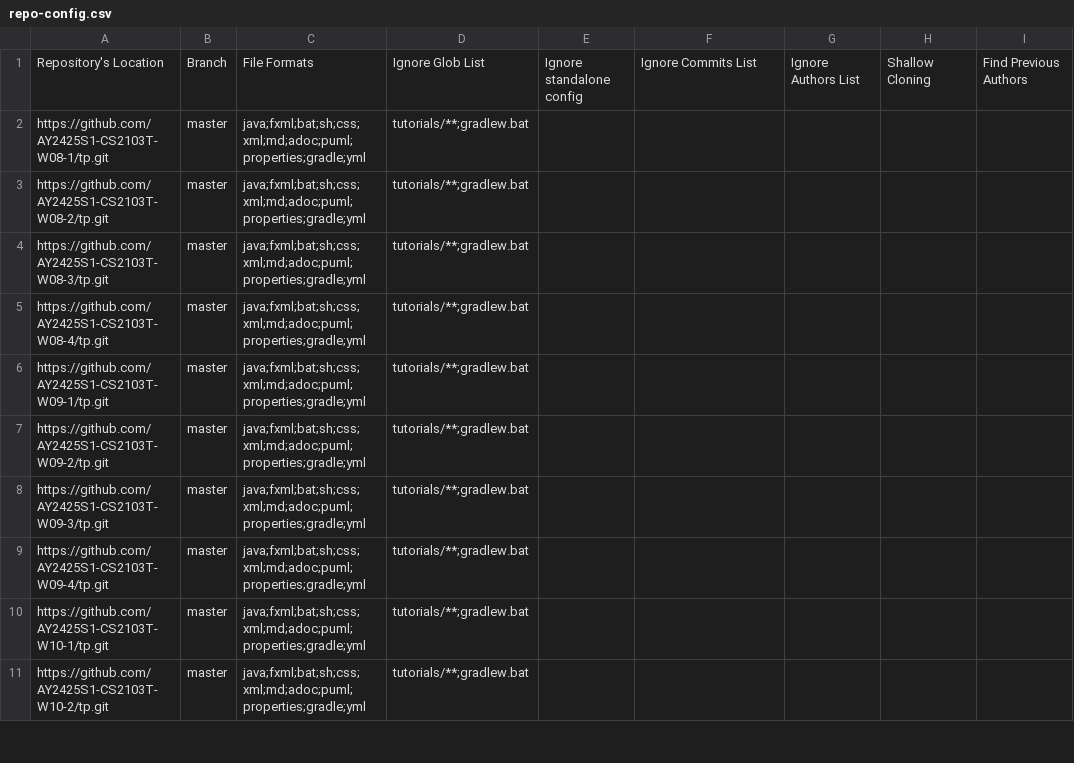
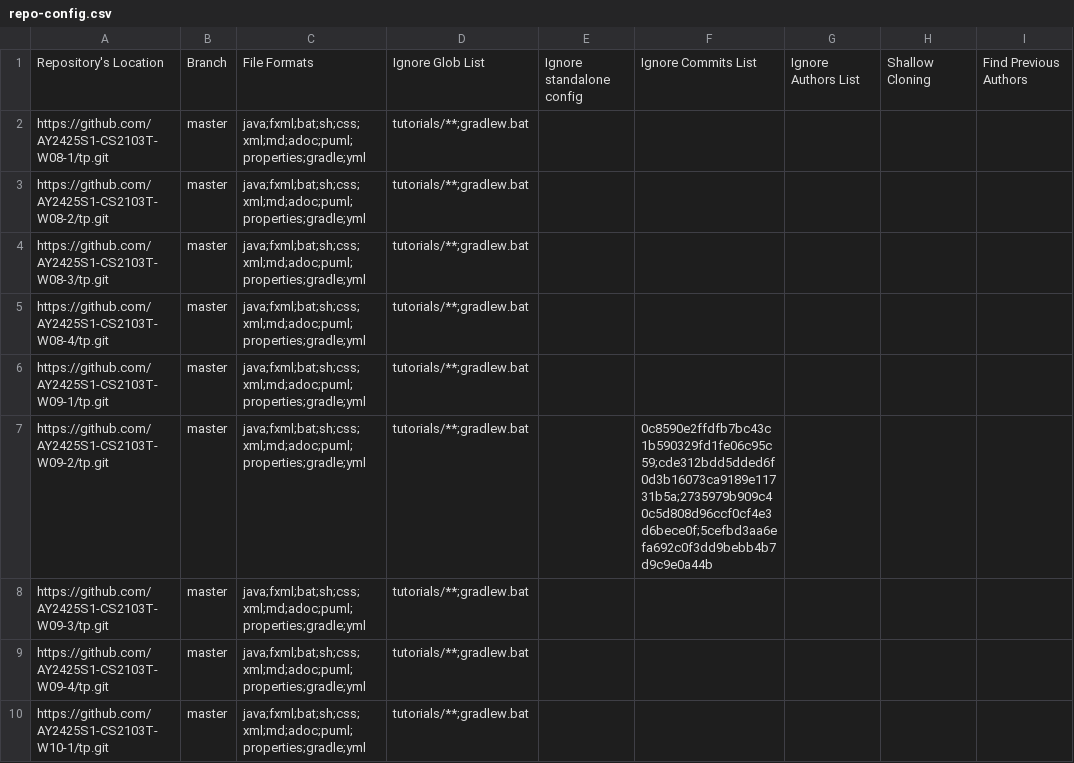
Before and after one commit to nus-cs2103-AY2425S1/tp-dashboard, a CSV file: configs/repo-config.csv, drawn as a sheet; only a part is shown; the shorter side is filled out with more unchanged rows.

Commit message:
Update configs

```diff
--- a/configs/repo-config.csv
+++ b/configs/repo-config.csv
@@ -6,3 +6,3 @@ https://github.com/AY2425S1-CS2103T-W08-4/tp.git,master,java;fxml;bat;sh;css;xml
 https://github.com/AY2425S1-CS2103T-W09-1/tp.git,master,java;fxml;bat;sh;css;xml;md;adoc;puml;properties;gradle;yml,tutorials/**;gradlew.bat,,,,,
-https://github.com/AY2425S1-CS2103T-W09-2/tp.git,master,java;fxml;bat;sh;css;xml;md;adoc;puml;properties;gradle;yml,tutorials/**;gradlew.bat,,,,,
+https://github.com/AY2425S1-CS2103T-W09-2/tp.git,master,java;fxml;bat;sh;css;xml;md;adoc;puml;properties;gradle;yml,tutorials/**;gradlew.bat,,0c8590e2ffdfb7bc43c1b590329fd1fe06c95c59;cde312bdd5dded6f0d3b16073ca9189e11731b5a;2735979b909c40c5d808d96ccf0cf4e3d6bece0f;5cefbd3aa6efa692c0f3dd9bebb4b7d9c9e0a44b,,,
 https://github.com/AY2425S1-CS2103T-W09-3/tp.git,master,java;fxml;bat;sh;css;xml;md;adoc;puml;properties;gradle;yml,tutorials/**;gradlew.bat,,,,,
```
Also changed, not shown: 1 other file.
